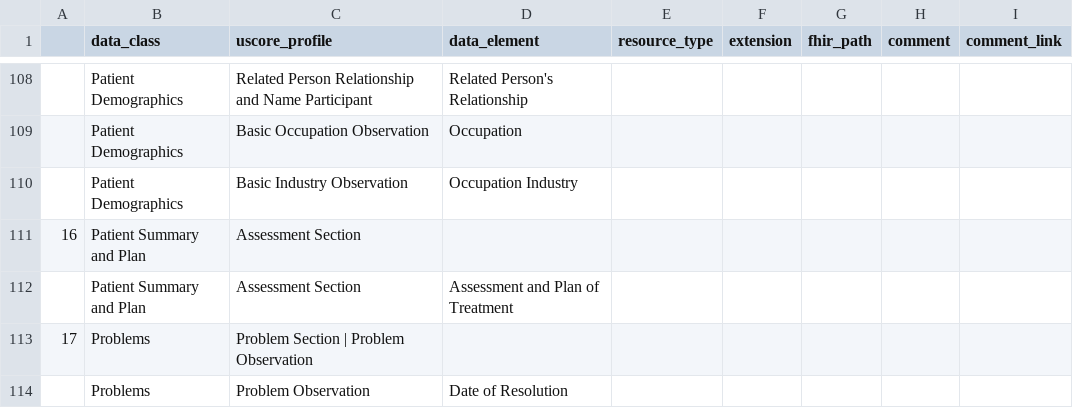
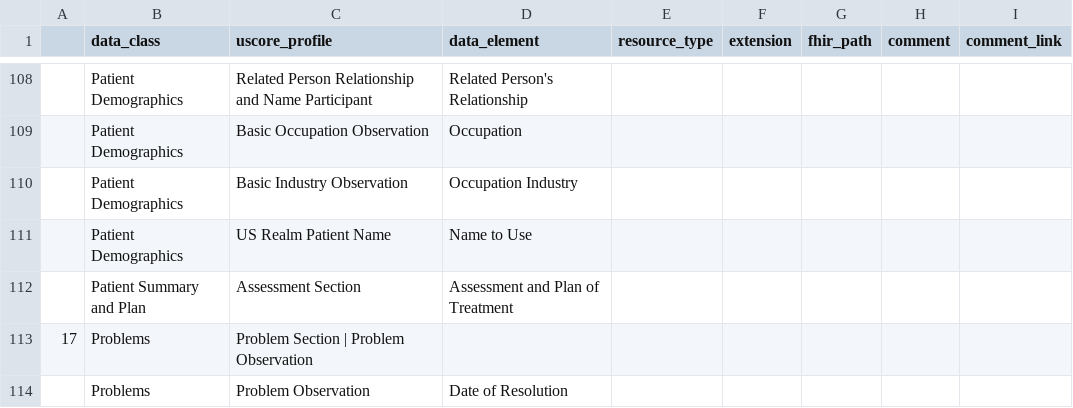
Before and after one commit to HL7/CDA-ccda, a CSV file: input/data/uscdi-table.csv, drawn as a sheet; only a part is shown, gaps mark what is left out.

```diff
--- a/input/data/uscdi-table.csv
+++ b/input/data/uscdi-table.csv
@@ -110,3 +110,3 @@
 ,Patient Demographics,Basic Industry Observation,Occupation Industry,,,,,
-16,Patient Summary and Plan,Assessment Section,,,,,,
+,Patient Demographics,US Realm Patient Name,Name to Use,,,,,
 ,Patient Summary and Plan,Assessment Section,Assessment and Plan of Treatment,,,,,
```
Also changed, not shown: 2 other files.
